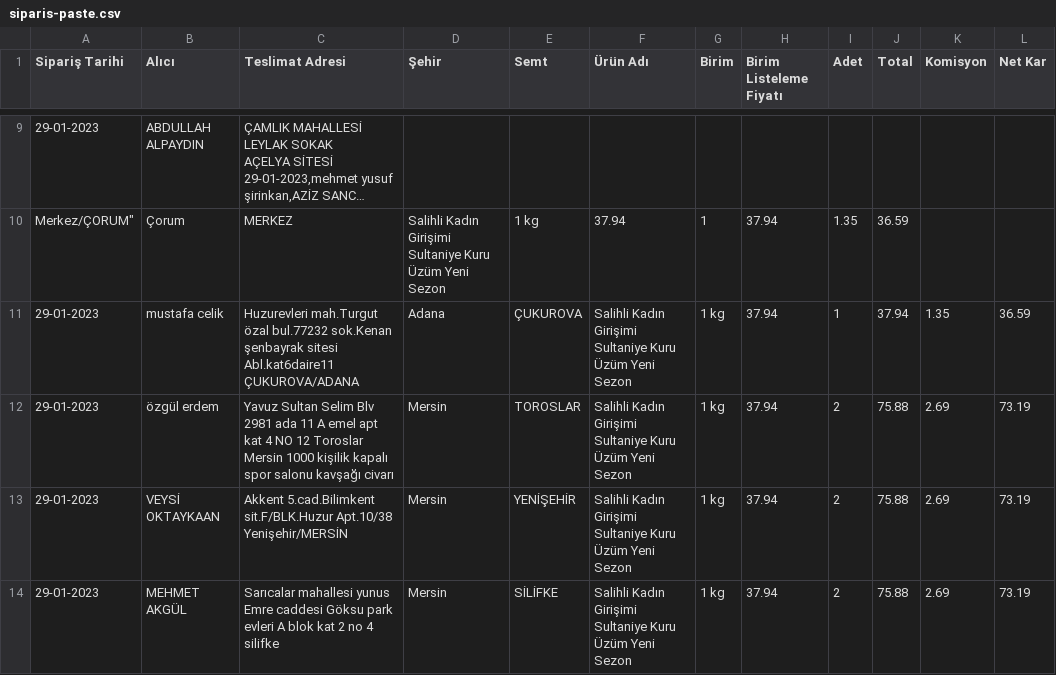
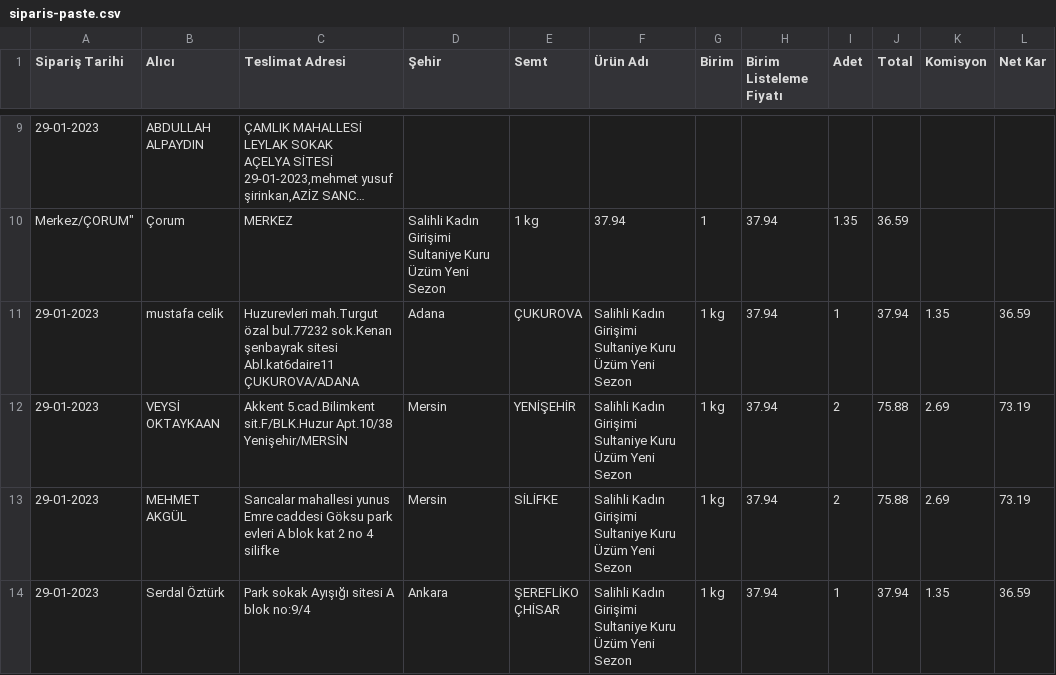
Before and after one commit to alperade/data-raisin-price-analysis, a CSV file: siparis-paste.csv, drawn as a sheet; only a part is shown, gaps mark what is left out; the shorter side is filled out with more unchanged rows; long unchanged cells end in ….

Commit message:
Clean up

```diff
--- a/siparis-paste.csv
+++ b/siparis-paste.csv
@@ -15,3 +15,2 @@ Merkez/ÇORUM",Çorum,MERKEZ,Salihli Kadın Girişimi Sultaniye Kuru Üzüm Yeni
 29-01-2023,mustafa celik,Huzurevleri mah.Turgut özal bul.77232 sok.Kenan şenbayrak sitesi Abl.kat6daire11 ÇUKUROVA/ADANA ,Adana,ÇUKUROVA,Salihli Kadın Girişimi Sultaniye Kuru Üzüm Yeni Sezon,1 kg,37.94,1,37.94,1.35,36.59
-29-01-2023,özgül erdem,Yavuz Sultan Selim Blv 2981 ada 11 A emel apt kat 4 NO 12 Toroslar Mersin 1000 kişilik kapalı spor salonu kavşağı civarı ,Mersin,TOROSLAR,Salihli Kadın Girişimi Sultaniye Kuru Üzüm Yeni Sezon,1 kg,37.94,2,75.88,2.69,73.19
 29-01-2023,VEYSİ OKTAYKAAN,Akkent 5.cad.Bilimkent sit.F/BLK.Huzur Apt.10/38      Yenişehir/MERSİN,Mersin,YENİŞEHİR,Salihli Kadın Girişimi Sultaniye Kuru Üzüm Yeni Sezon,1 kg,37.94,2,75.88,2.69,73.19
```
